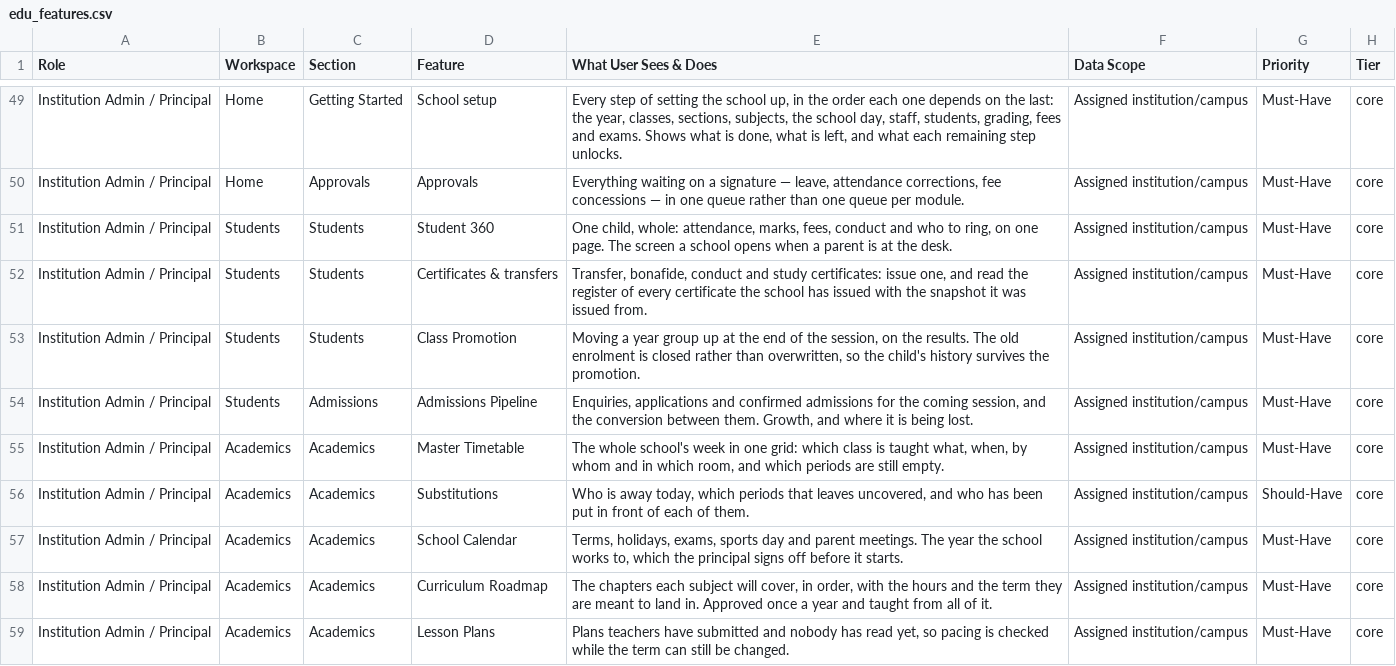
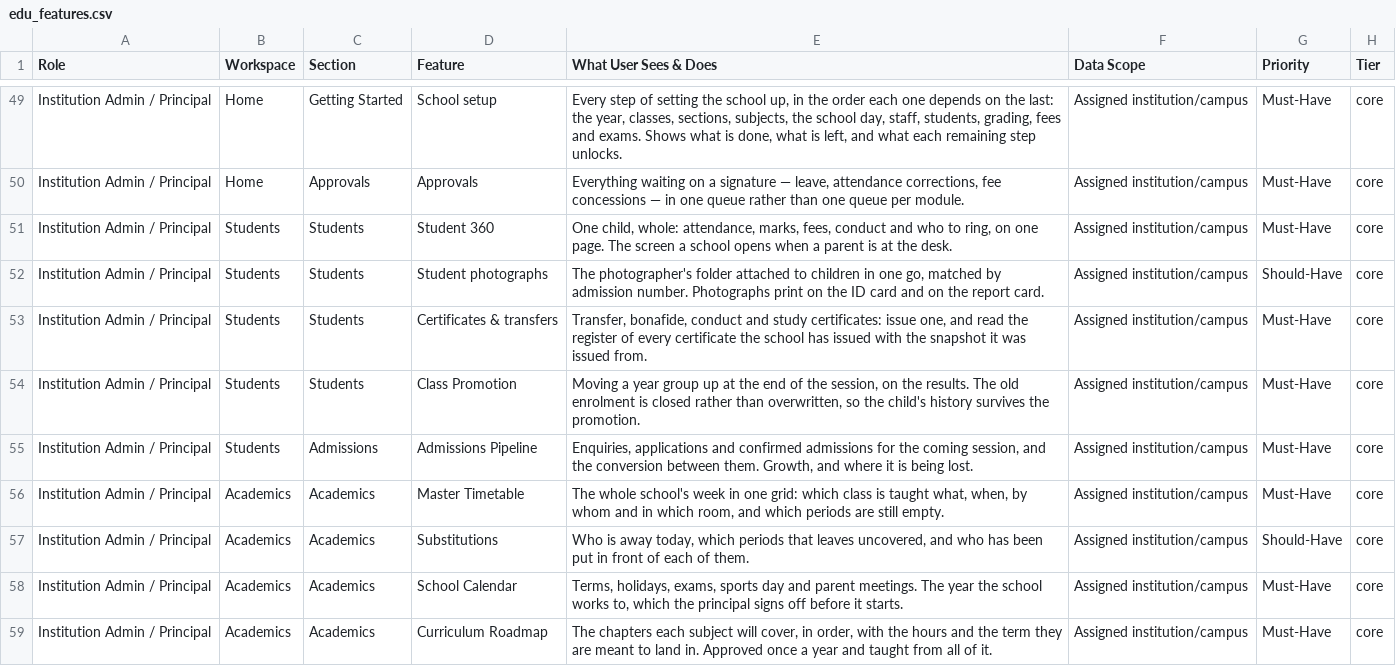
Before and after one commit to infovivencia2026-debug/temp_sch_erp-, a CSV file: docs/edu_features.csv, drawn as a sheet; only a part is shown, gaps mark what is left out; the shorter side is filled out with more unchanged rows; the diff names each change by its address in the sheet, - before the commit and + after, or states it on an @@ line.

```diff
--- a/docs/edu_features.csv
+++ b/docs/edu_features.csv
+row 52: Institution Admin / Principal | Students | Students | Student photographs | The photographer's folder attached to children in one go, matched by admission number. Photographs print on the ID card and on the report card. | Assigned institution/campus | Should-Have | core
```
Also changed, not shown: 9 other files.
